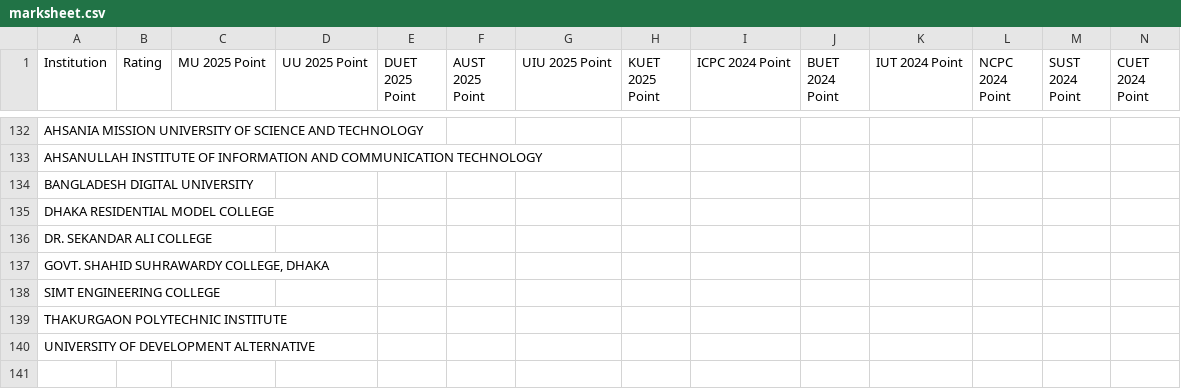
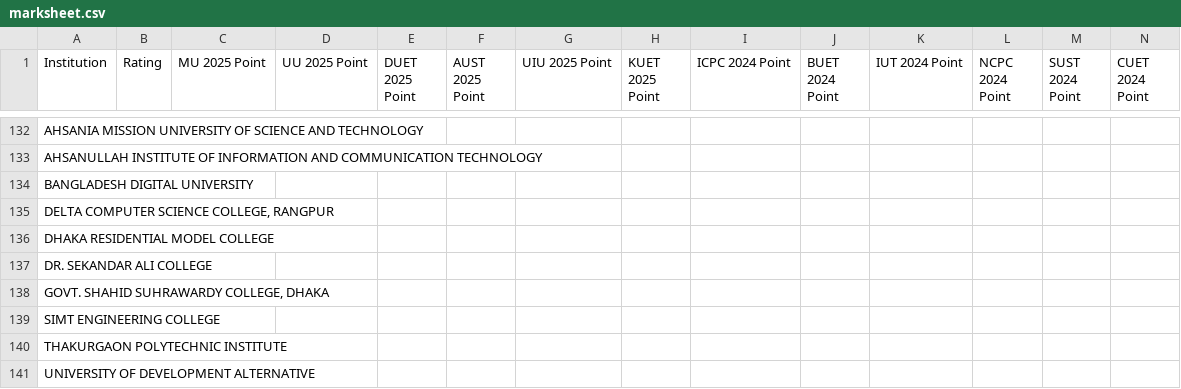
Before and after one commit to ir-rafio/IUPC-CGPA, a CSV file: result/marksheet.csv, drawn as a sheet; only a part is shown, gaps mark what is left out.

Commit message:
Added one new institution and a few alt_names

```diff
--- a/result/marksheet.csv
+++ b/result/marksheet.csv
@@ -134,2 +134,3 @@ AHSANULLAH INSTITUTE OF INFORMATION AND COMMUNICATION TECHNOLOGY,,,,,,,,,,,,,
 BANGLADESH DIGITAL UNIVERSITY,,,,,,,,,,,,,
+"DELTA COMPUTER SCIENCE COLLEGE, RANGPUR",,,,,,,,,,,,,
 DHAKA RESIDENTIAL MODEL COLLEGE,,,,,,,,,,,,,
```
Also changed, not shown: result/history_cgpa.csv, result/history_rank.csv, 2 other files.
